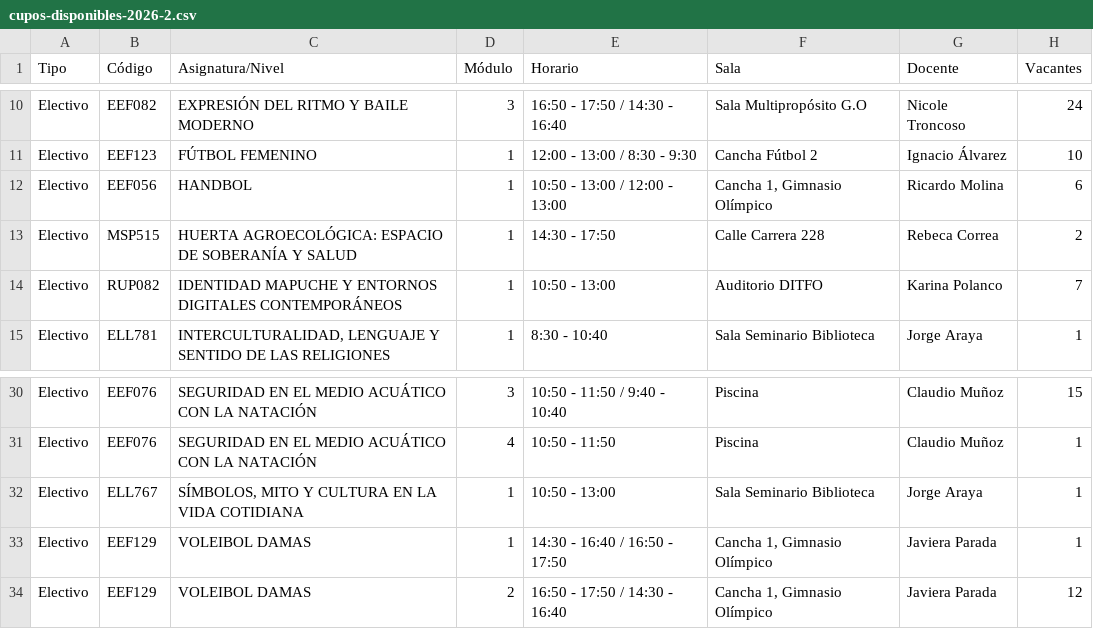
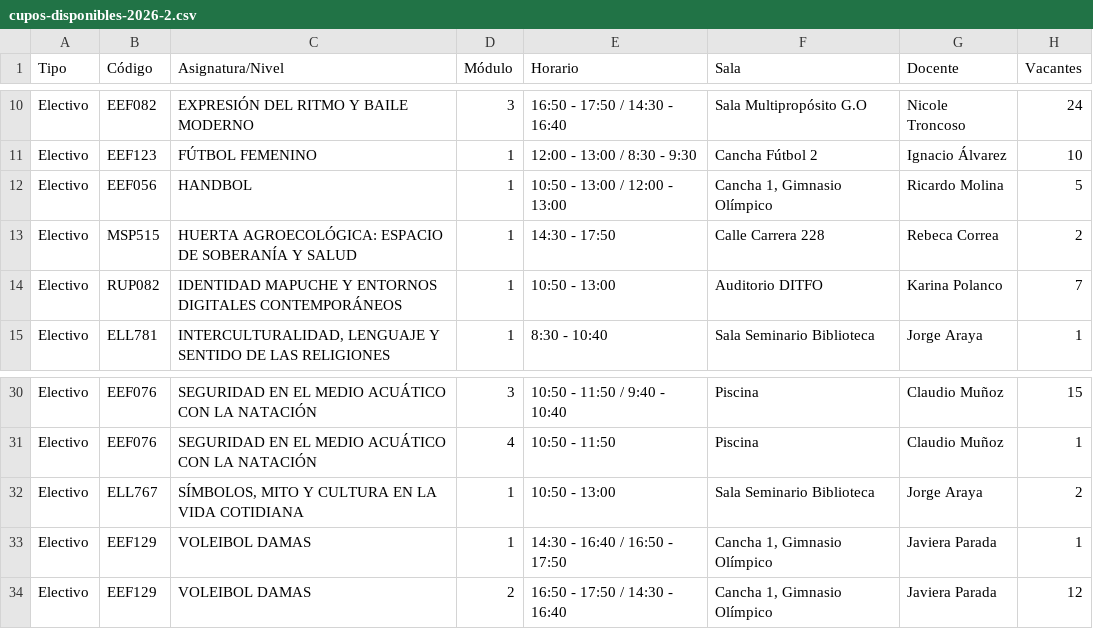
Before and after one commit to felipeopazo-ufro/cupos-ufro, a CSV file: cupos-disponibles-2026-2.csv, drawn as a sheet; only a part is shown, gaps mark what is left out.

```diff
--- a/cupos-disponibles-2026-2.csv
+++ b/cupos-disponibles-2026-2.csv
@@ -11,3 +11,3 @@
 "Electivo";"EEF123";"FÚTBOL FEMENINO";"1";"12:00 - 13:00 / 8:30 - 9:30";"Cancha Fútbol 2";"Ignacio Álvarez";"10"
-"Electivo";"EEF056";"HANDBOL";"1";"10:50 - 13:00 / 12:00 - 13:00";"Cancha 1, Gimnasio Olímpico";"Ricardo Molina";"6"
+"Electivo";"EEF056";"HANDBOL";"1";"10:50 - 13:00 / 12:00 - 13:00";"Cancha 1, Gimnasio Olímpico";"Ricardo Molina";"5"
 "Electivo";"MSP515";"HUERTA AGROECOLÓGICA: ESPACIO DE SOBERANÍA Y SALUD";"1";"14:30 - 17:50";"Calle Carrera 228";"Rebeca Correa";"2"
@@ -31,3 +31,3 @@
 "Electivo";"EEF076";"SEGURIDAD EN EL MEDIO ACUÁTICO CON LA NATACIÓN";"4";"10:50 - 11:50";"Piscina";"Claudio Muñoz";"1"
-"Electivo";"ELL767";"SÍMBOLOS, MITO Y CULTURA EN LA VIDA COTIDIANA";"1";"10:50 - 13:00";"Sala Seminario Biblioteca";"Jorge Araya";"1"
+"Electivo";"ELL767";"SÍMBOLOS, MITO Y CULTURA EN LA VIDA COTIDIANA";"1";"10:50 - 13:00";"Sala Seminario Biblioteca";"Jorge Araya";"2"
 "Electivo";"EEF129";"VOLEIBOL DAMAS";"1";"14:30 - 16:40 / 16:50 - 17:50";"Cancha 1, Gimnasio Olímpico";"Javiera Parada";"1"
```
Also changed, not shown: 1 other file.
